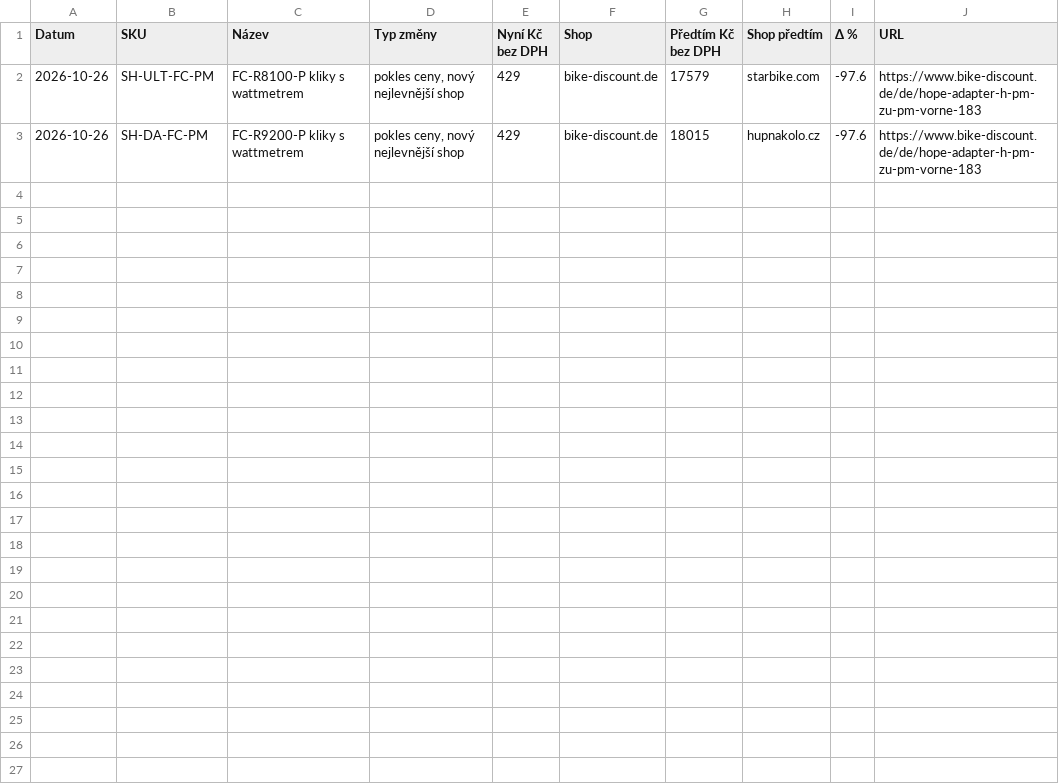
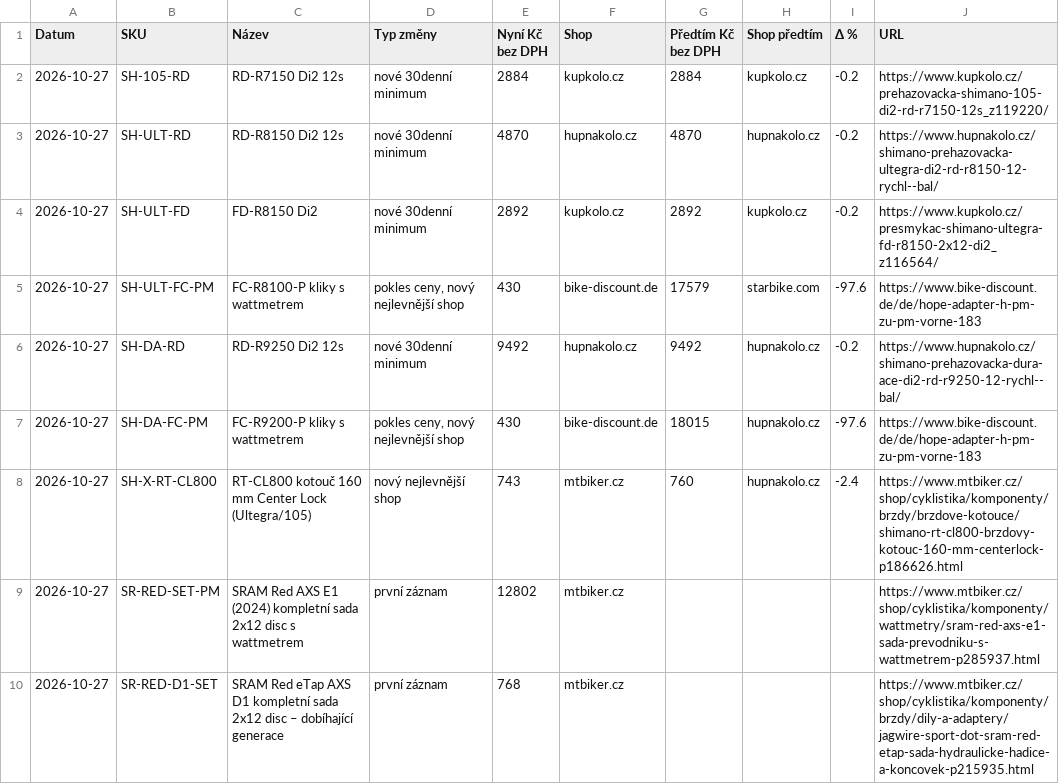
Before and after one commit to Velomania-sro/pricebot-eu, a CSV file: data/changes.csv, drawn as a sheet.

```diff
--- a/data/changes.csv
+++ b/data/changes.csv
@@ -1,3 +1,10 @@
 Datum,SKU,Název,Typ změny,Nyní Kč bez DPH,Shop,Předtím Kč bez DPH,Shop předtím,Δ %,URL
-2026-10-26,SH-ULT-FC-PM,FC-R8100-P kliky s wattmetrem,"pokles ceny, nový nejlevnější shop",429,bike-discount.de,17579,starbike.com,-97.6,https://www.bike-discount.de/de/hope-adapter-h-pm-zu-pm-vorne-183
-2026-10-26,SH-DA-FC-PM,FC-R9200-P kliky s wattmetrem,"pokles ceny, nový nejlevnější shop",429,bike-discount.de,18015,hupnakolo.cz,-97.6,https://www.bike-discount.de/de/hope-adapter-h-pm-zu-pm-vorne-183
+2026-10-27,SH-105-RD,RD-R7150 Di2 12s,nové 30denní minimum,2884,kupkolo.cz,2884,kupkolo.cz,-0.2,https://www.kupkolo.cz/prehazovacka-shimano-105-di2-rd-r7150-12s_z119220/
+2026-10-27,SH-ULT-RD,RD-R8150 Di2 12s,nové 30denní minimum,4870,hupnakolo.cz,4870,hupnakolo.cz,-0.2,https://www.hupnakolo.cz/shimano-prehazovacka-ultegra-di2-rd-r8150-12-rychl--bal/
+2026-10-27,SH-ULT-FD,FD-R8150 Di2,nové 30denní minimum,2892,kupkolo.cz,2892,kupkolo.cz,-0.2,https://www.kupkolo.cz/presmykac-shimano-ultegra-fd-r8150-2x12-di2_z116564/
+2026-10-27,SH-ULT-FC-PM,FC-R8100-P kliky s wattmetrem,"pokles ceny, nový nejlevnější shop",430,bike-discount.de,17579,starbike.com,-97.6,https://www.bike-discount.de/de/hope-adapter-h-pm-zu-pm-vorne-183
+2026-10-27,SH-DA-RD,RD-R9250 Di2 12s,nové 30denní minimum,9492,hupnakolo.cz,9492,hupnakolo.cz,-0.2,https://www.hupnakolo.cz/shimano-prehazovacka-dura-ace-di2-rd-r9250-12-rychl--bal/
+2026-10-27,SH-DA-FC-PM,FC-R9200-P kliky s wattmetrem,"pokles ceny, nový nejlevnější shop",430,bike-discount.de,18015,hupnakolo.cz,-97.6,https://www.bike-discount.de/de/hope-adapter-h-pm-zu-pm-vorne-183
+2026-10-27,SH-X-RT-CL800,RT-CL800 kotouč 160 mm Center Lock (Ultegra/105),nový nejlevnější shop,743,mtbiker.cz,760,hupnakolo.cz,-2.4,https://www.mtbiker.cz/shop/cyklistika/komponenty/brzdy/brzdove-kotouce/shimano-rt-cl800-brzdovy-kotouc-160-mm-centerlock-p186626.html
+2026-10-27,SR-RED-SET-PM,SRAM Red AXS E1 (2024) kompletní sada 2x12 disc s wattmetrem,první záznam,12802,mtbiker.cz,,,,https://www.mtbiker.cz/shop/cyklistika/komponenty/wattmetry/sram-red-axs-e1-sada-prevodniku-s-wattmetrem-p285937.html
+2026-10-27,SR-RED-D1-SET,SRAM Red eTap AXS D1 kompletní sada 2x12 disc – dobíhající generace,první záznam,768,mtbiker.cz,,,,https://www.mtbiker.cz/shop/cyklistika/komponenty/brzdy/dily-a-adaptery/jagwire-sport-dot-sram-red-etap-sada-hydraulicke-hadice-a-koncovek-p215935.html
```
Also changed, not shown: data/history_min.csv, 6 other files.
